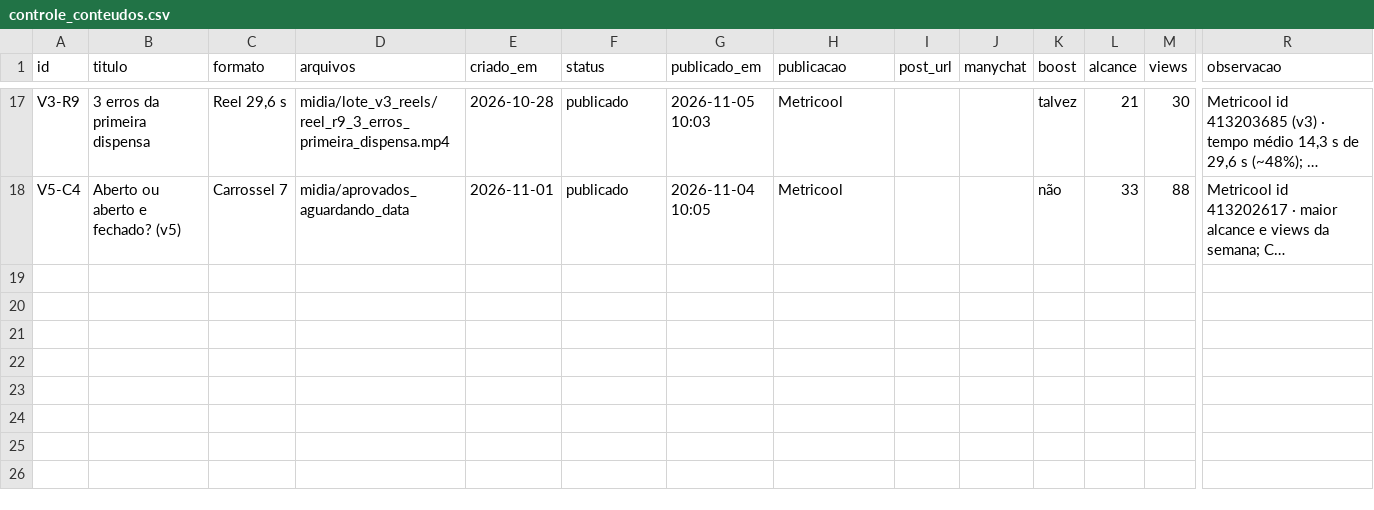
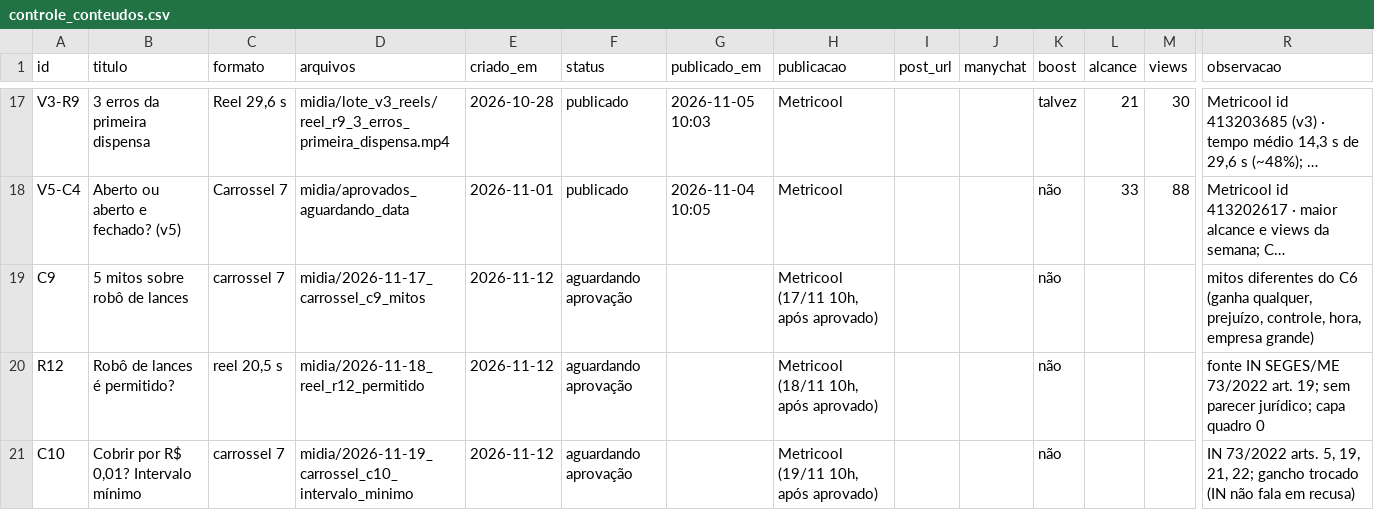
Before and after one commit to kairoslicita/kairos-midia, a CSV file: operacao/controle_conteudos.csv, drawn as a sheet; only a part is shown, gaps mark what is left out; long unchanged cells end in …; rows hold the shown columns only; the diff names each change by its address in the sheet, - before the commit and + after, or states it on an @@ line.

```diff
--- a/operacao/controle_conteudos.csv
+++ b/operacao/controle_conteudos.csv
+row 19: C9 | 5 mitos sobre robô de lances | carrossel 7 | midia/2026-11-17_carrossel_c9_mitos | 2026-11-12 | aguardando aprovação |  | Metricool (17/11 10h, após aprovado) |  |  | não |  |  | mitos diferentes do C6 (ganha qualquer, prejuízo, controle, hora, empresa grande)
+row 20: R12 | Robô de lances é permitido? | reel 20,5 s | midia/2026-11-18_reel_r12_permitido | 2026-11-12 | aguardando aprovação |  | Metricool (18/11 10h, após aprovado) |  |  | não |  |  | fonte IN SEGES/ME 73/2022 art. 19; sem parecer jurídico; capa quadro 0
+row 21: C10 | Cobrir por R$ 0,01? Intervalo mínimo | carrossel 7 | midia/2026-11-19_carrossel_c10_intervalo_minimo | 2026-11-12 | aguardando aprovação |  | Metricool (19/11 10h, após aprovado) |  |  | não |  |  | IN 73/2022 arts. 5, 19, 21, 22; gancho trocado (IN não fala em recusa)
```
Also changed, not shown: operacao/calendario_editorial.csv, 27 other files.
